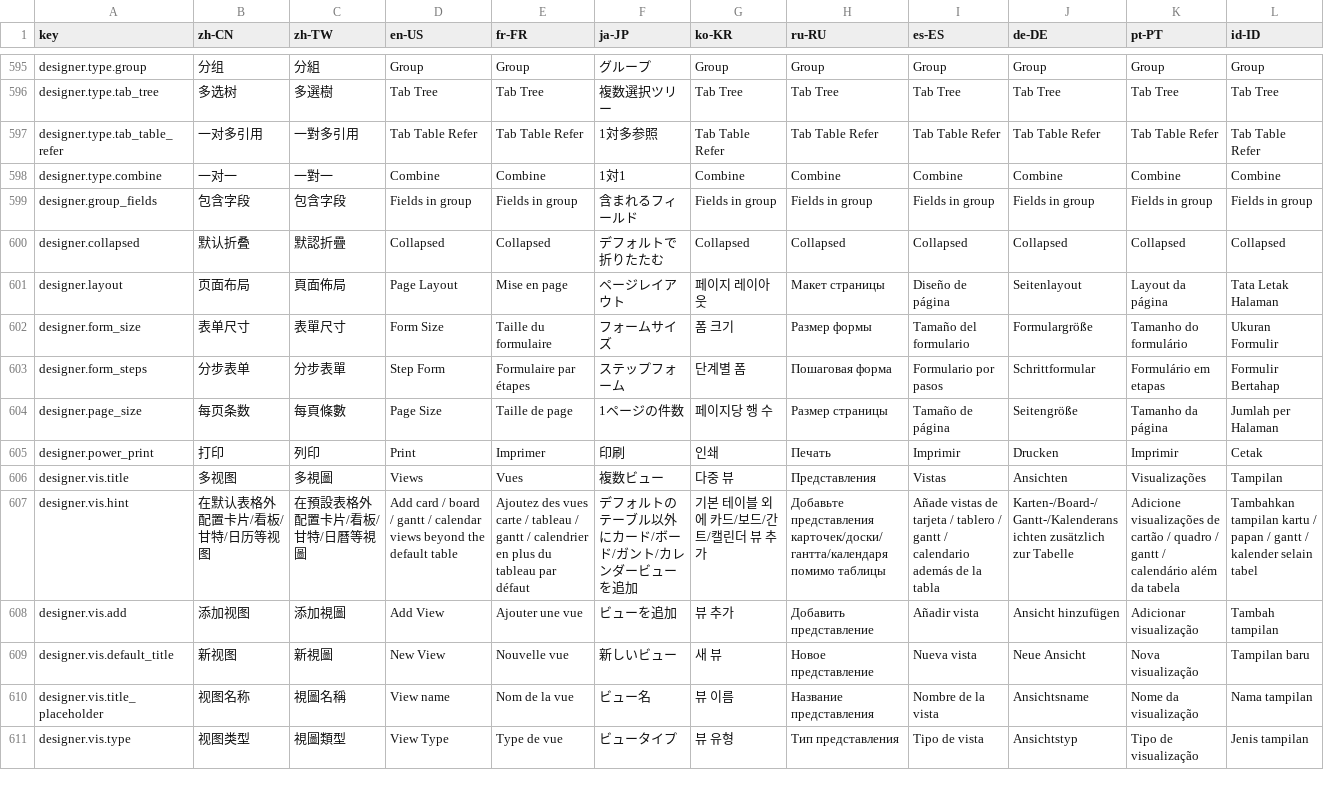
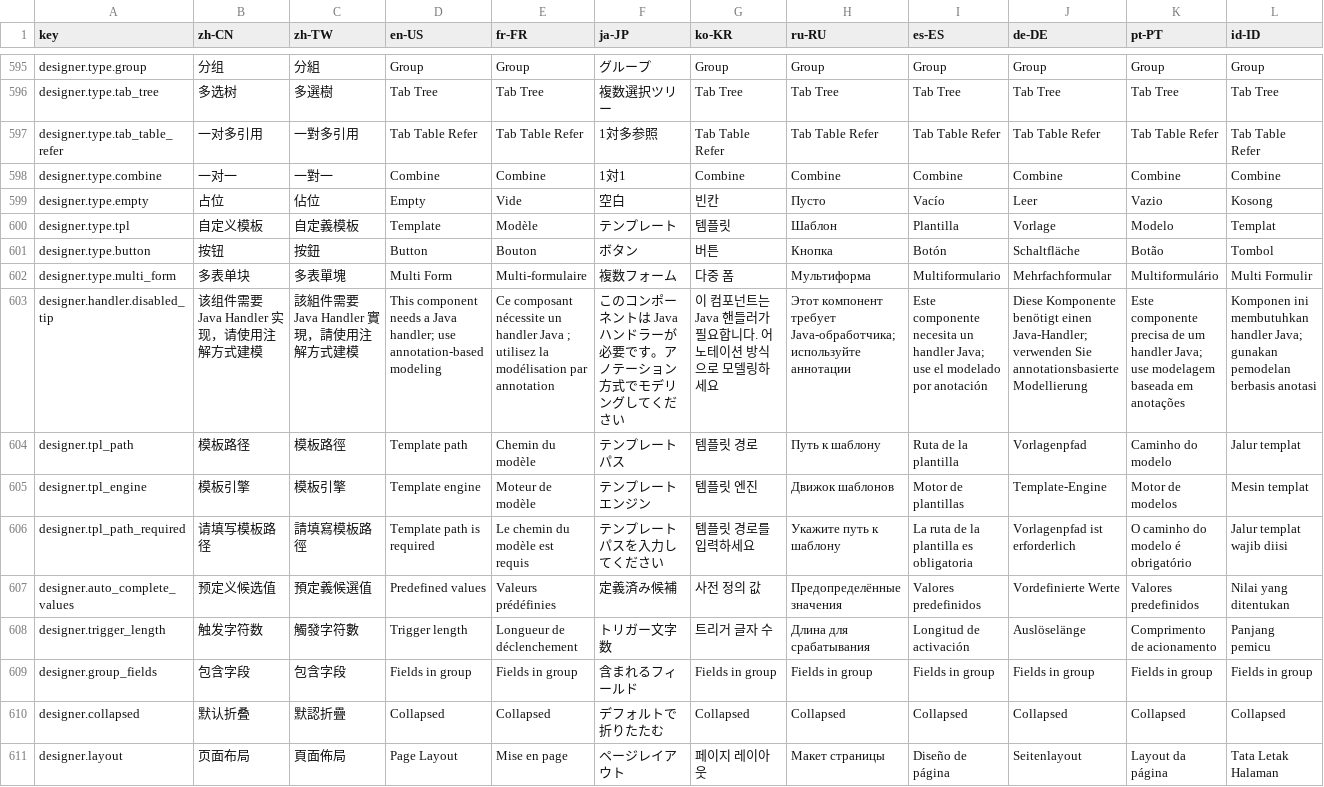
Before and after one commit to erupts/erupt-web, a CSV file: src/erupt.i18n.csv, drawn as a sheet; only a part is shown, gaps mark what is left out; the shorter side is filled out with more unchanged rows; rows hold the shown columns only; the diff names each change by its address in the sheet, - before the commit and + after, or states it on an @@ line.

```diff
--- a/src/erupt.i18n.csv
+++ b/src/erupt.i18n.csv
+row 599: designer.type.empty | 占位 | 佔位 | Empty | Vide | 空白 | 빈칸 | Пусто | Vacío | Leer | Vazio | Kosong
+row 600: designer.type.tpl | 自定义模板 | 自定義模板 | Template | Modèle | テンプレート | 템플릿 | Шаблон | Plantilla | Vorlage | Modelo | Templat
+row 601: designer.type.button | 按钮 | 按鈕 | Button | Bouton | ボタン | 버튼 | Кнопка | Botón | Schaltfläche | Botão | Tombol
+row 602: designer.type.multi_form | 多表单块 | 多表單塊 | Multi Form | Multi-formulaire | 複数フォーム | 다중 폼 | Мультиформа | Multiformulario | Mehrfachformular | Multiformulário | Multi Formulir
+row 603: designer.handler.disabled_tip | 该组件需要 Java Handler 实现，请使用注解方式建模 | 該組件需要 Java Handler 實現，請使用注解方式建模 | This component needs a Java handler; use annotation-based modeling | Ce composant nécessite un handler Java ; utilisez la modélisation par annotation | このコンポーネントは Java ハンドラーが必要です。アノテーション方式でモデリングしてください | 이 컴포넌트는 Java 핸들러가 필요합니다. 어노테이션 방식으로 모델링하세요 | Этот компонент требует Java-обработчика; используйте аннотации | Este componente necesita un handler Java; use el modelado por anotación | Diese Komponente benötigt einen Java-Handler; verwenden Sie annotationsbasierte Modellierung | Este componente precisa de um handler Java; use modelagem baseada em anotações | Komponen ini membutuhkan handler Java; gunakan pemodelan berbasis anotasi
+row 604: designer.tpl_path | 模板路径 | 模板路徑 | Template path | Chemin du modèle | テンプレートパス | 템플릿 경로 | Путь к шаблону | Ruta de la plantilla | Vorlagenpfad | Caminho do modelo | Jalur templat
+row 605: designer.tpl_engine | 模板引擎 | 模板引擎 | Template engine | Moteur de modèle | テンプレートエンジン | 템플릿 엔진 | Движок шаблонов | Motor de plantillas | Template-Engine | Motor de modelos | Mesin templat
+row 606: designer.tpl_path_required | 请填写模板路径 | 請填寫模板路徑 | Template path is required | Le chemin du modèle est requis | テンプレートパスを入力してください | 템플릿 경로를 입력하세요 | Укажите путь к шаблону | La ruta de la plantilla es obligatoria | Vorlagenpfad ist erforderlich | O caminho do modelo é obrigatório | Jalur templat wajib diisi
+row 607: designer.auto_complete_values | 预定义候选值 | 預定義候選值 | Predefined values | Valeurs prédéfinies | 定義済み候補 | 사전 정의 값 | Предопределённые значения | Valores predefinidos | Vordefinierte Werte | Valores predefinidos | Nilai yang ditentukan
+row 608: designer.trigger_length | 触发字符数 | 觸發字符數 | Trigger length | Longueur de déclenchement | トリガー文字数 | 트리거 글자 수 | Длина для срабатывания | Longitud de activación | Auslöselänge | Comprimento de acionamento | Panjang pemicu
```
Also changed, not shown: 4 other files.
